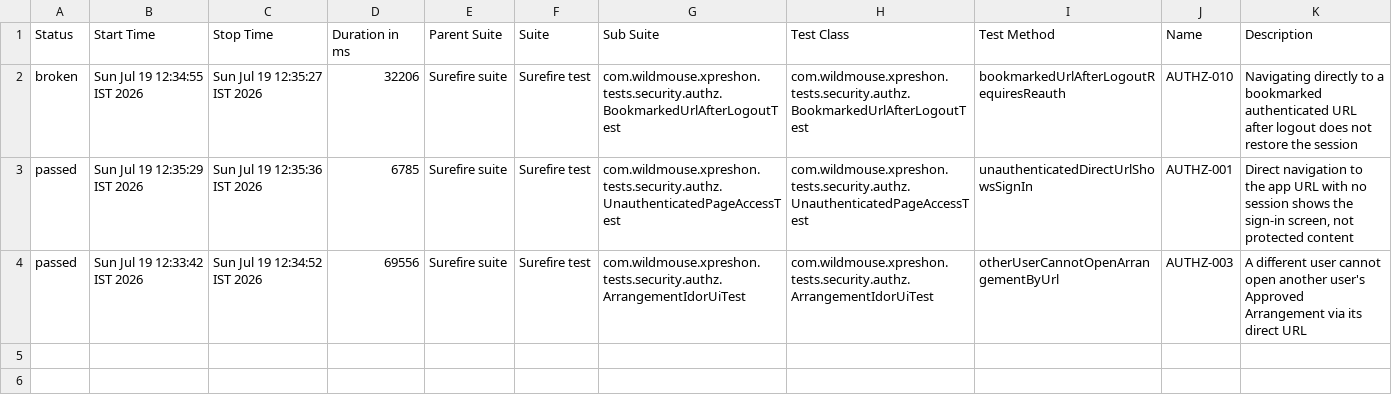
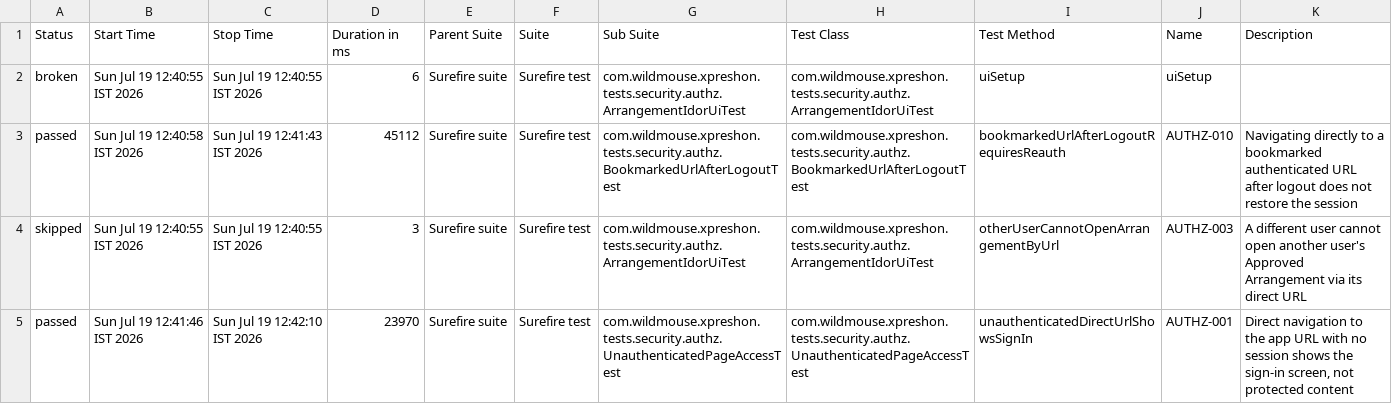
Before and after one commit to sarandadanika/wm-test-report, a CSV file: releases/release-01/data/suites.csv, drawn as a sheet.

Commit message:
release-01 - 24/28 passed (2026-07-19 12:42)

```diff
--- a/releases/release-01/data/suites.csv
+++ b/releases/release-01/data/suites.csv
@@ -1,4 +1,5 @@
 "Status","Start Time","Stop Time","Duration in ms","Parent Suite","Suite","Sub Suite","Test Class","Test Method","Name","Description"
-"broken","Sun Jul 19 12:34:55 IST 2026","Sun Jul 19 12:35:27 IST 2026","32206","Surefire suite","Surefire test","com.wildmouse.xpreshon.tests.security.authz.BookmarkedUrlAfterLogoutTest","com.wildmouse.xpreshon.tests.security.authz.BookmarkedUrlAfterLogoutTest","bookmarkedUrlAfterLogoutRequiresReauth","AUTHZ-010","Navigating directly to a bookmarked authenticated URL after logout does not restore the session"
-"passed","Sun Jul 19 12:35:29 IST 2026","Sun Jul 19 12:35:36 IST 2026","6785","Surefire suite","Surefire test","com.wildmouse.xpreshon.tests.security.authz.UnauthenticatedPageAccessTest","com.wildmouse.xpreshon.tests.security.authz.UnauthenticatedPageAccessTest","unauthenticatedDirectUrlShowsSignIn","AUTHZ-001","Direct navigation to the app URL with no session shows the sign-in screen, not protected content"
-"passed","Sun Jul 19 12:33:42 IST 2026","Sun Jul 19 12:34:52 IST 2026","69556","Surefire suite","Surefire test","com.wildmouse.xpreshon.tests.security.authz.ArrangementIdorUiTest","com.wildmouse.xpreshon.tests.security.authz.ArrangementIdorUiTest","otherUserCannotOpenArrangementByUrl","AUTHZ-003","A different user cannot open another user's Approved Arrangement via its direct URL"
+"broken","Sun Jul 19 12:40:55 IST 2026","Sun Jul 19 12:40:55 IST 2026","6","Surefire suite","Surefire test","com.wildmouse.xpreshon.tests.security.authz.ArrangementIdorUiTest","com.wildmouse.xpreshon.tests.security.authz.ArrangementIdorUiTest","uiSetup","uiSetup",""
+"passed","Sun Jul 19 12:40:58 IST 2026","Sun Jul 19 12:41:43 IST 2026","45112","Surefire suite","Surefire test","com.wildmouse.xpreshon.tests.security.authz.BookmarkedUrlAfterLogoutTest","com.wildmouse.xpreshon.tests.security.authz.BookmarkedUrlAfterLogoutTest","bookmarkedUrlAfterLogoutRequiresReauth","AUTHZ-010","Navigating directly to a bookmarked authenticated URL after logout does not restore the session"
+"skipped","Sun Jul 19 12:40:55 IST 2026","Sun Jul 19 12:40:55 IST 2026","3","Surefire suite","Surefire test","com.wildmouse.xpreshon.tests.security.authz.ArrangementIdorUiTest","com.wildmouse.xpreshon.tests.security.authz.ArrangementIdorUiTest","otherUserCannotOpenArrangementByUrl","AUTHZ-003","A different user cannot open another user's Approved Arrangement via its direct URL"
+"passed","Sun Jul 19 12:41:46 IST 2026","Sun Jul 19 12:42:10 IST 2026","23970","Surefire suite","Surefire test","com.wildmouse.xpreshon.tests.security.authz.UnauthenticatedPageAccessTest","com.wildmouse.xpreshon.tests.security.authz.UnauthenticatedPageAccessTest","unauthenticatedDirectUrlShowsSignIn","AUTHZ-001","Direct navigation to the app URL with no session shows the sign-in screen, not protected content"
```
Also changed, not shown: 52 other files.
